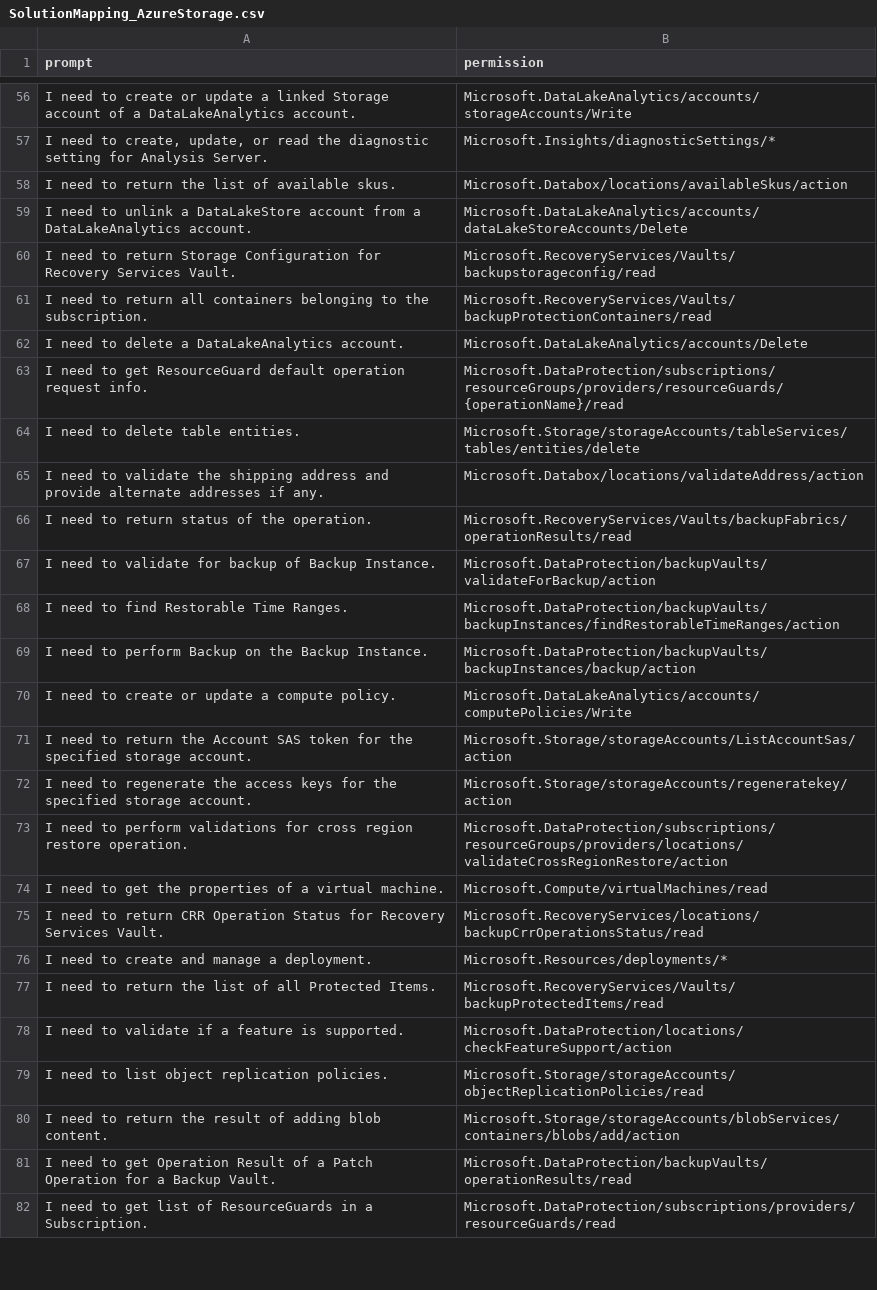
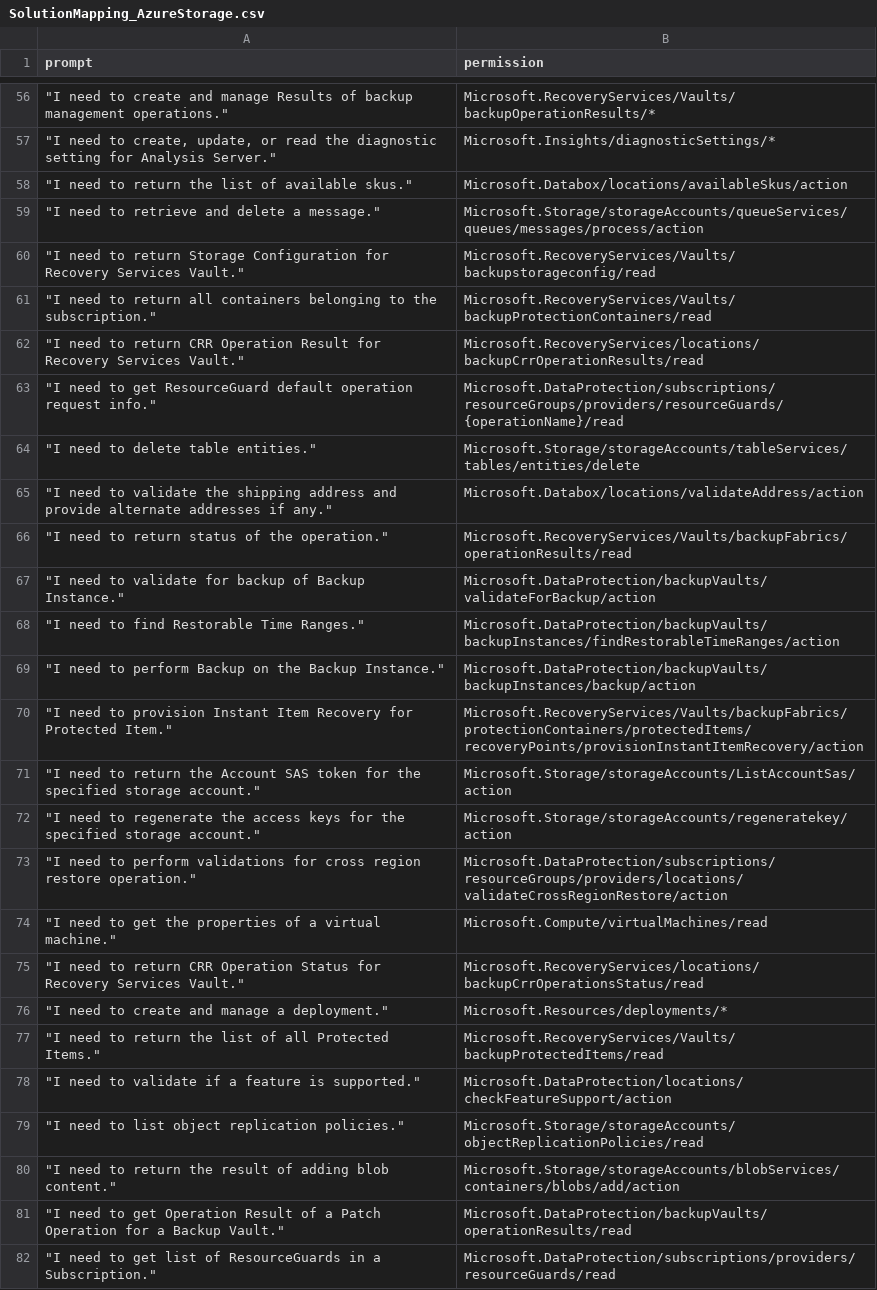
Before and after one commit to maxniedermeier/LLMs4PRP, a CSV file: src/request_permission_mappings/SolutionMapping_AzureStorage.csv, drawn as a sheet; only a part is shown, gaps mark what is left out; the diff covers the shown part only; the diff names each change by its address in the sheet, - before the commit and + after, or states it on an @@ line.

```diff
--- a/src/request_permission_mappings/SolutionMapping_AzureStorage.csv
+++ b/src/request_permission_mappings/SolutionMapping_AzureStorage.csv
-A56 (prompt): I need to create or update a linked Storage account of a DataLakeAnalytics account.
+A56 (prompt): "I need to create and manage Results of backup management operations."
-B56 (permission): Microsoft.DataLakeAnalytics/accounts/storageAccounts/Write
+B56 (permission): Microsoft.RecoveryServices/Vaults/backupOperationResults/*
-A57 (prompt): I need to create, update, or read the diagnostic setting for Analysis Server.
+A57 (prompt): "I need to create, update, or read the diagnostic setting for Analysis Server."
-A58 (prompt): I need to return the list of available skus.
+A58 (prompt): "I need to return the list of available skus."
-A59 (prompt): I need to unlink a DataLakeStore account from a DataLakeAnalytics account.
+A59 (prompt): "I need to retrieve and delete a message."
-B59 (permission): Microsoft.DataLakeAnalytics/accounts/dataLakeStoreAccounts/Delete
+B59 (permission): Microsoft.Storage/storageAccounts/queueServices/queues/messages/process/action
-A60 (prompt): I need to return Storage Configuration for Recovery Services Vault.
+A60 (prompt): "I need to return Storage Configuration for Recovery Services Vault."
-A61 (prompt): I need to return all containers belonging to the subscription.
+A61 (prompt): "I need to return all containers belonging to the subscription."
-A62 (prompt): I need to delete a DataLakeAnalytics account.
+A62 (prompt): "I need to return CRR Operation Result for Recovery Services Vault."
-B62 (permission): Microsoft.DataLakeAnalytics/accounts/Delete
+B62 (permission): Microsoft.RecoveryServices/locations/backupCrrOperationResults/read
-A63 (prompt): I need to get ResourceGuard default operation request info.
+A63 (prompt): "I need to get ResourceGuard default operation request info."
-A64 (prompt): I need to delete table entities.
+A64 (prompt): "I need to delete table entities."
-A65 (prompt): I need to validate the shipping address and provide alternate addresses if any.
+A65 (prompt): "I need to validate the shipping address and provide alternate addresses if any."
-A66 (prompt): I need to return status of the operation.
+A66 (prompt): "I need to return status of the operation."
-A67 (prompt): I need to validate for backup of Backup Instance.
+A67 (prompt): "I need to validate for backup of Backup Instance."
-A68 (prompt): I need to find Restorable Time Ranges.
+A68 (prompt): "I need to find Restorable Time Ranges."
-A69 (prompt): I need to perform Backup on the Backup Instance.
+A69 (prompt): "I need to perform Backup on the Backup Instance."
-A70 (prompt): I need to create or update a compute policy.
+A70 (prompt): "I need to provision Instant Item Recovery for Protected Item."
-B70 (permission): Microsoft.DataLakeAnalytics/accounts/computePolicies/Write
+B70 (permission): Microsoft.RecoveryServices/Vaults/backupFabrics/protectionContainers/protectedItems/recoveryPoints/provisionInstantItemRecovery/action
-A71 (prompt): I need to return the Account SAS token for the specified storage account.
+A71 (prompt): "I need to return the Account SAS token for the specified storage account."
-A72 (prompt): I need to regenerate the access keys for the specified storage account.
+A72 (prompt): "I need to regenerate the access keys for the specified storage account."
-A73 (prompt): I need to perform validations for cross region restore operation.
+A73 (prompt): "I need to perform validations for cross region restore operation."
-A74 (prompt): I need to get the properties of a virtual machine.
+A74 (prompt): "I need to get the properties of a virtual machine."
-A75 (prompt): I need to return CRR Operation Status for Recovery Services Vault.
+A75 (prompt): "I need to return CRR Operation Status for Recovery Services Vault."
-A76 (prompt): I need to create and manage a deployment.
+A76 (prompt): "I need to create and manage a deployment."
-A77 (prompt): I need to return the list of all Protected Items.
+A77 (prompt): "I need to return the list of all Protected Items."
-A78 (prompt): I need to validate if a feature is supported.
+A78 (prompt): "I need to validate if a feature is supported."
-A79 (prompt): I need to list object replication policies.
+A79 (prompt): "I need to list object replication policies."
-A80 (prompt): I need to return the result of adding blob content.
+A80 (prompt): "I need to return the result of adding blob content."
-A81 (prompt): I need to get Operation Result of a Patch Operation for a Backup Vault.
+A81 (prompt): "I need to get Operation Result of a Patch Operation for a Backup Vault."
-A82 (prompt): I need to get list of ResourceGuards in a Subscription.
+A82 (prompt): "I need to get list of ResourceGuards in a Subscription."
```
Also changed, not shown: 75 edited cells elsewhere in this file, src/request_permission_mappings/SolutionMapping_Entra.csv.
